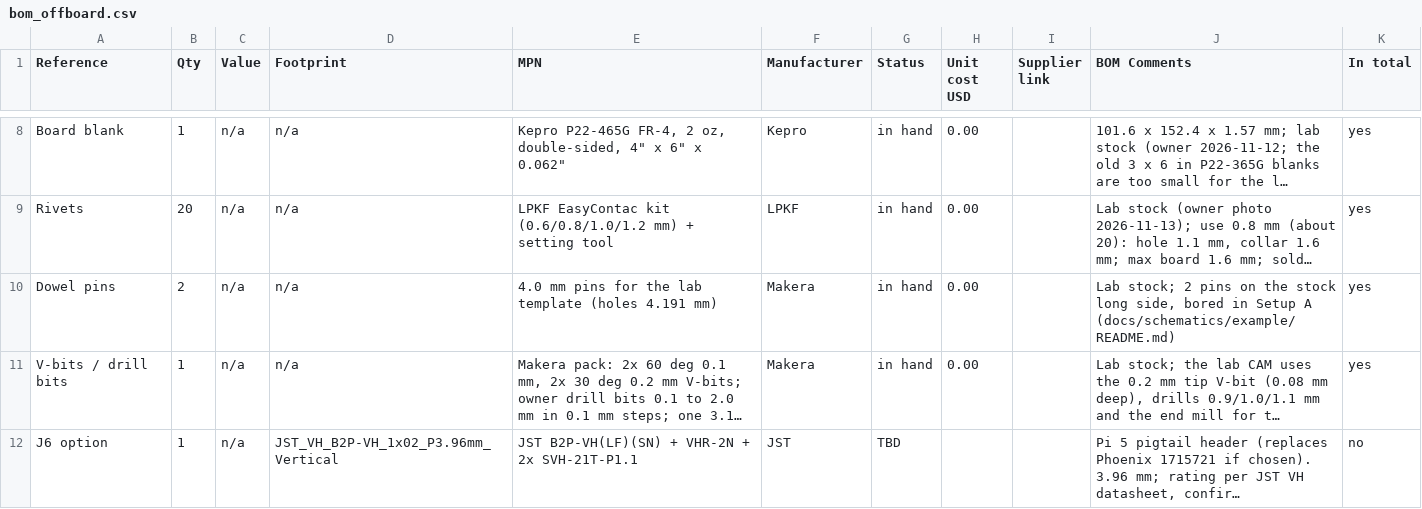
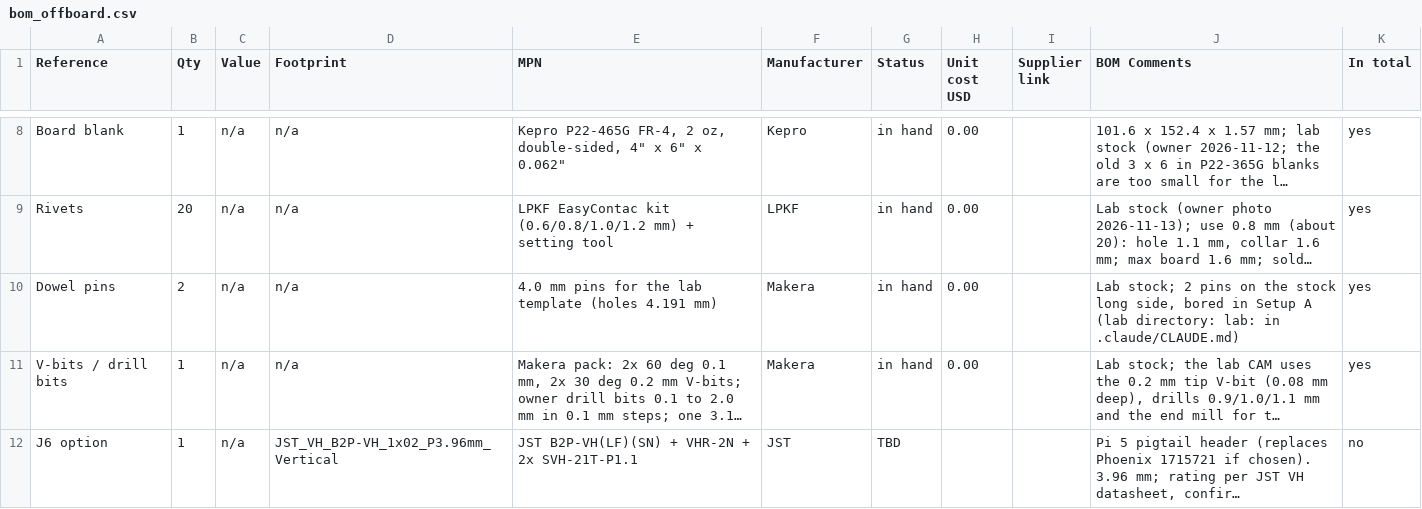
Before and after one commit to gvo27/racecar, a CSV file: docs/schematics/bom_offboard.csv, drawn as a sheet; only a part is shown, gaps mark what is left out; long unchanged cells end in …; the diff names each change by its address in the sheet, - before the commit and + after, or states it on an @@ line.

```diff
--- a/docs/schematics/bom_offboard.csv
+++ b/docs/schematics/bom_offboard.csv
-J10 (BOM Comments): …Setup A (docs/schematics/example/README.md)
+J10 (BOM Comments): …Setup A (lab directory: lab: in .claude/CLAUDE.md)
```
Also changed, not shown: 42 other files.
